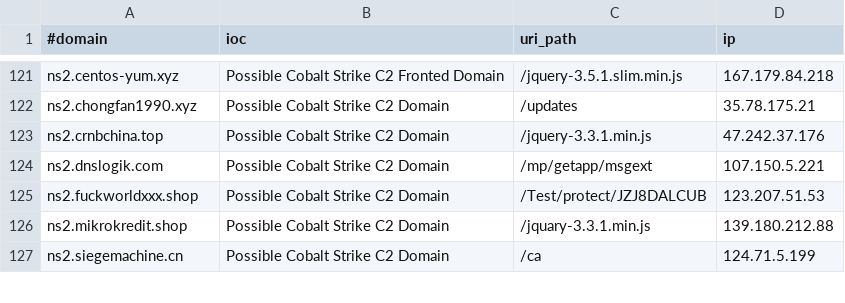
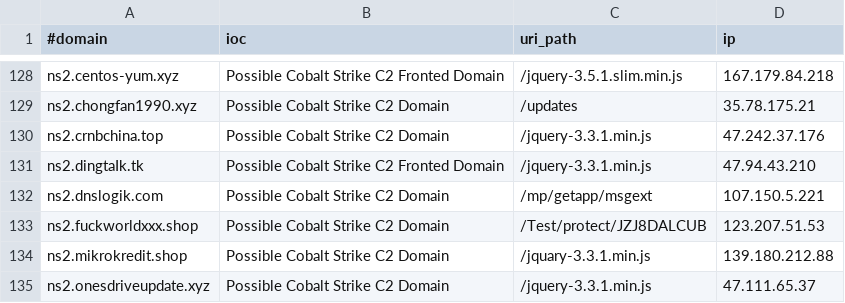
Before and after one commit to beac0n5/C2IntelFeeds, a CSV file: feeds/domainC2swithURLwithIP-filter-abused.csv, drawn as a sheet; only a part is shown, gaps mark what is left out; the shorter side is filled out with more unchanged rows; the diff covers the shown part only; the diff names each change by its address in the sheet, - before the commit and + after, or states it on an @@ line.

```diff
--- a/feeds/domainC2swithURLwithIP-filter-abused.csv
+++ b/feeds/domainC2swithURLwithIP-filter-abused.csv
+row 131: ns2.dingtaIk.tk | Possible Cobalt Strike C2 Fronted Domain | /jquery-3.3.1.min.js | 47.94.43.210
+row 135: ns2.onesdriveupdate.xyz | Possible Cobalt Strike C2 Domain | /jquery-3.3.1.min.js | 47.111.65.37
```
Also changed, not shown: 14 added rows elsewhere in this file, feeds/DNSC2Domains.csv, feeds/domainC2s-filter-abused.csv, 19 other files.
